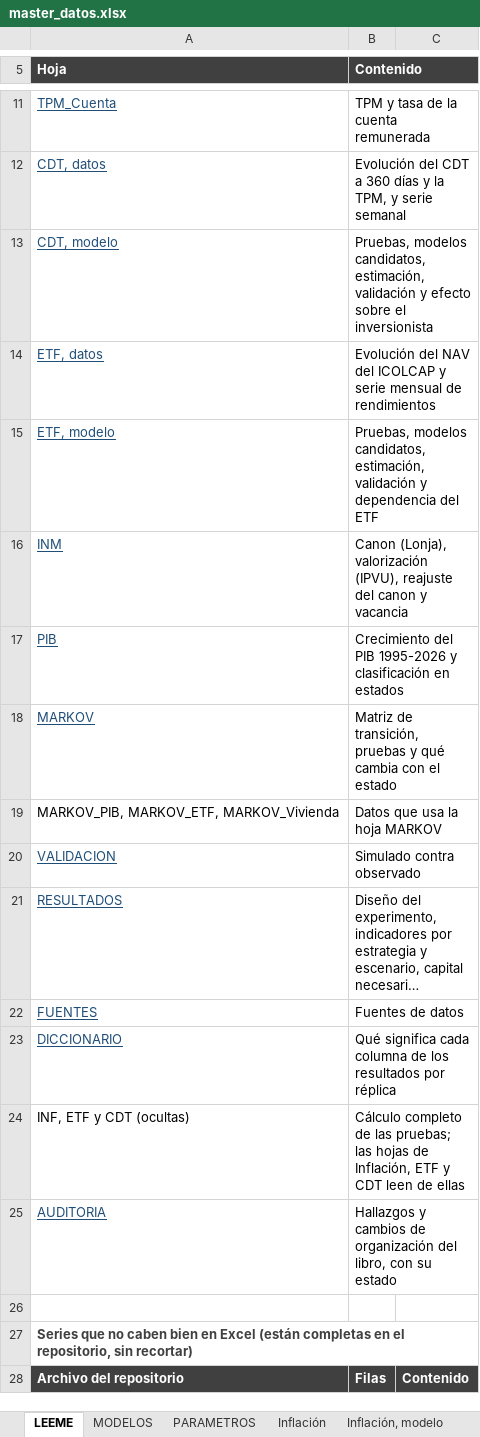
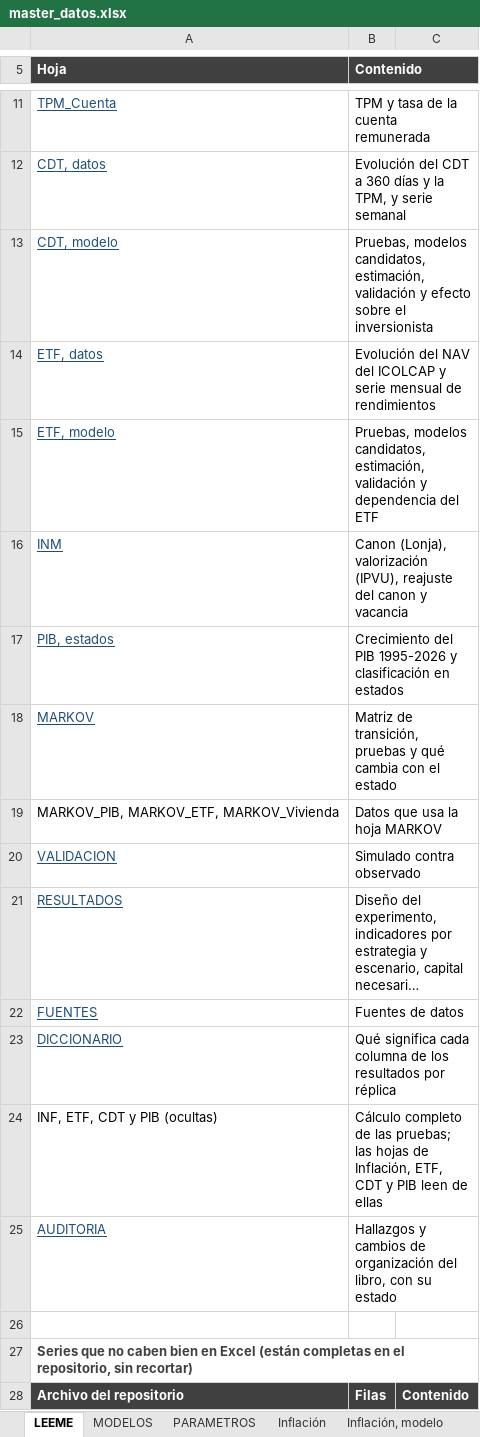
Before and after one commit to Samuek9/trabajo-final-simulacion, an Excel workbook: data/master_datos.xlsx, sheet LEEME, drawn as a sheet; only a part is shown, gaps mark what is left out; long unchanged cells end in …; values as stored, in another font and other column widths than the file's, no borders; the diff names each change by its address in the sheet, - before the commit and + after, or states it on an @@ line.

```diff
--- a/data/master_datos.xlsx (sheet LEEME)
+++ b/data/master_datos.xlsx (sheet LEEME)
-A17 (Hoja): PIB
+A17 (Hoja): PIB, estados
-A24 (Hoja): INF, ETF y CDT (ocultas)
+A24 (Hoja): INF, ETF, CDT y PIB (ocultas)
-B24 (Contenido): …de Inflación, ETF y CDT leen de…
+B24 (Contenido): …de Inflación, ETF, CDT y PIB leen de…
```
Also changed, not shown: sheet AUDITORIA, other sheet tabs, charts or pictures, 2 other files.
